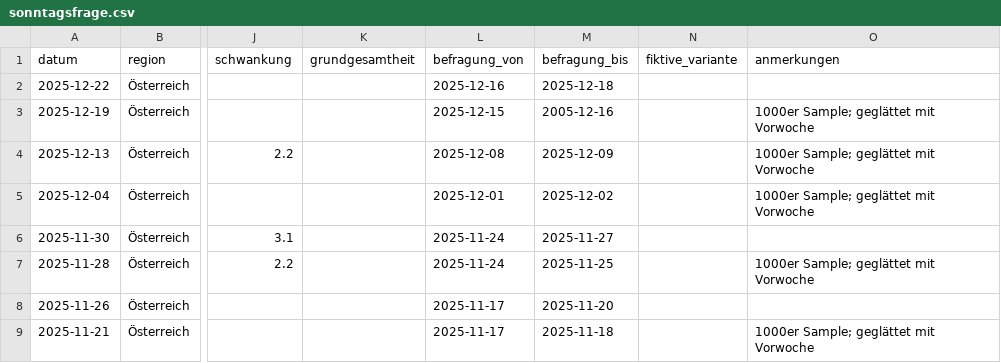
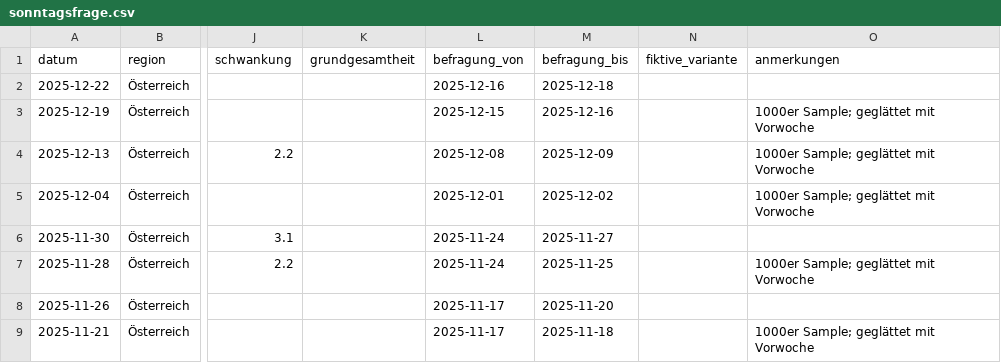
Before and after one commit to dstDatenjournalismus/2024-umfragentracker, a CSV file: output/data/sonntagsfrage/sonntagsfrage.csv, drawn as a sheet; only a part is shown, gaps mark what is left out; the diff names each change by its address in the sheet, - before the commit and + after, or states it on an @@ line.

```diff
--- a/output/data/sonntagsfrage/sonntagsfrage.csv
+++ b/output/data/sonntagsfrage/sonntagsfrage.csv
-M3 (befragung_bis): 2005-12-16
+M3 (befragung_bis): 2025-12-16
```
Also changed, not shown: 1 other file.
